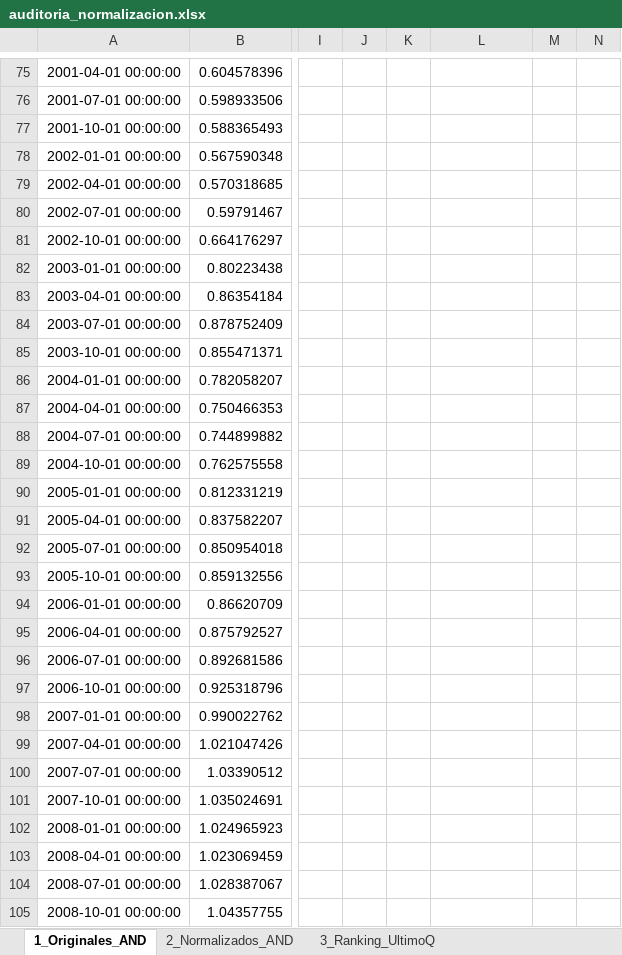
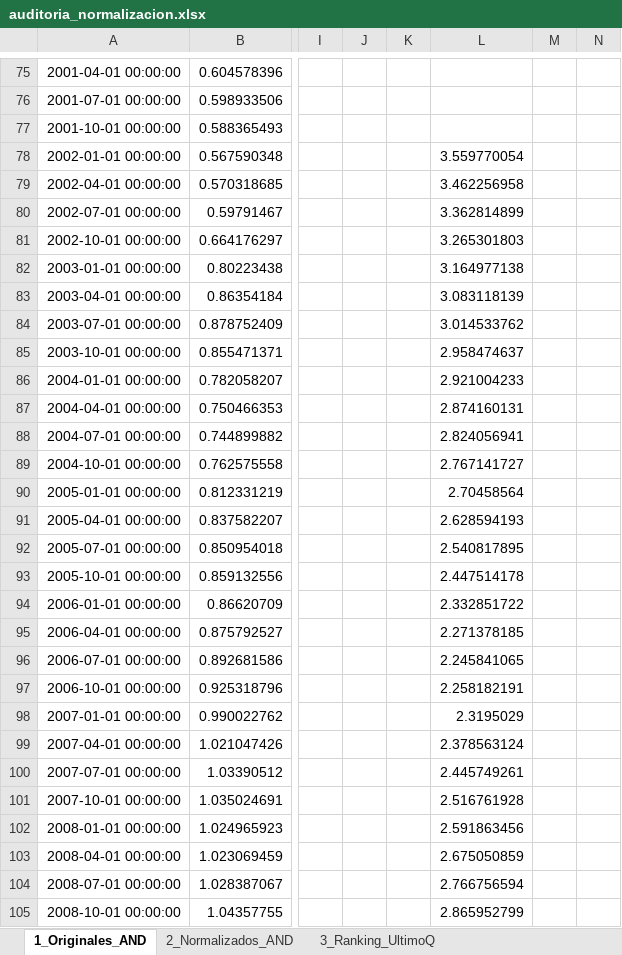
Before and after one commit to mhidper/IPA27_project, an Excel workbook: results/data/auditoria_normalizacion.xlsx, sheet 1_Originales_AND, drawn as a sheet; only a part is shown, gaps mark what is left out; values as stored, in another font and other column widths than the file's, no borders; the diff covers the shown part only; the diff names each change by its address in the sheet, - before the commit and + after, or states it on an @@ line.

```diff
--- a/results/data/auditoria_normalizacion.xlsx (sheet 1_Originales_AND)
+++ b/results/data/auditoria_normalizacion.xlsx (sheet 1_Originales_AND)
-L78: (empty)
+L78: 3.559770054
-L79: (empty)
+L79: 3.462256958
-L80: (empty)
+L80: 3.362814899
-L81: (empty)
+L81: 3.265301803
-L82: (empty)
+L82: 3.164977138
-L83: (empty)
+L83: 3.083118139
-L84: (empty)
+L84: 3.014533762
-L85: (empty)
+L85: 2.958474637
-L86: (empty)
+L86: 2.921004233
-L87: (empty)
+L87: 2.874160131
-L88: (empty)
+L88: 2.824056941
-L89: (empty)
+L89: 2.767141727
-L90: (empty)
+L90: 2.70458564
-L91: (empty)
+L91: 2.628594193
-L92: (empty)
+L92: 2.540817895
-L93: (empty)
+L93: 2.447514178
-L94: (empty)
+L94: 2.332851722
-L95: (empty)
+L95: 2.271378185
-L96: (empty)
+L96: 2.245841065
-L97: (empty)
+L97: 2.258182191
-L98: (empty)
+L98: 2.3195029
-L99: (empty)
+L99: 2.378563124
-L100: (empty)
+L100: 2.445749261
-L101: (empty)
+L101: 2.516761928
-L102: (empty)
+L102: 2.591863456
-L103: (empty)
+L103: 2.675050859
-L104: (empty)
+L104: 2.766756594
-L105: (empty)
+L105: 2.865952799
```
Also changed, not shown: 69 edited cells elsewhere in this sheet, sheet 2_Normalizados_AND, sheet 3_Ranking_UltimoQ, results/data/ipa27_raw_20260515.xlsx, 41 other files.
